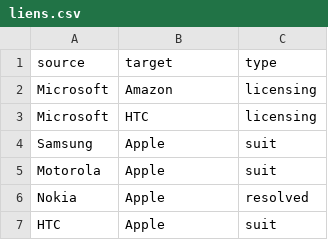
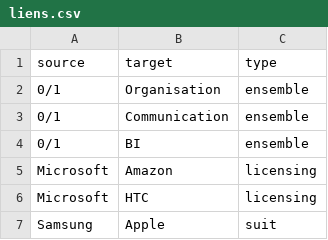
Before and after one commit to hub-0-1/techtree, a CSV file: liens.csv, drawn as a sheet; only a part is shown; the shorter side is filled out with more unchanged rows; the diff names each change by its address in the sheet, - before the commit and + after, or states it on an @@ line.

```diff
--- a/liens.csv
+++ b/liens.csv
+row 2: 0/1 | Organisation | ensemble
+row 3: 0/1 | Communication | ensemble
+row 4: 0/1 | BI | ensemble
```
Also changed, not shown: 3 other files.
